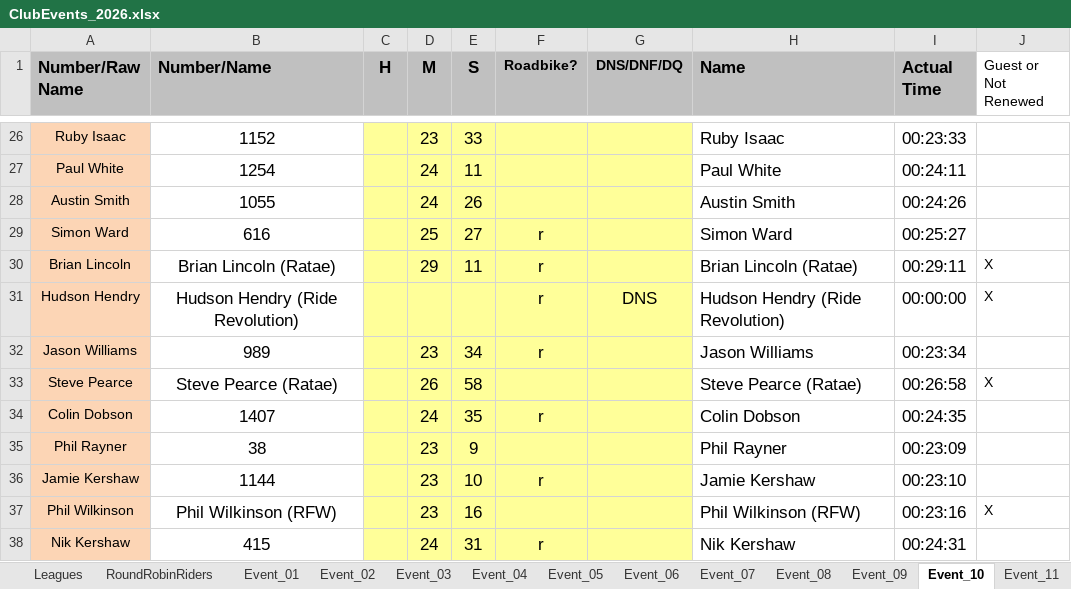
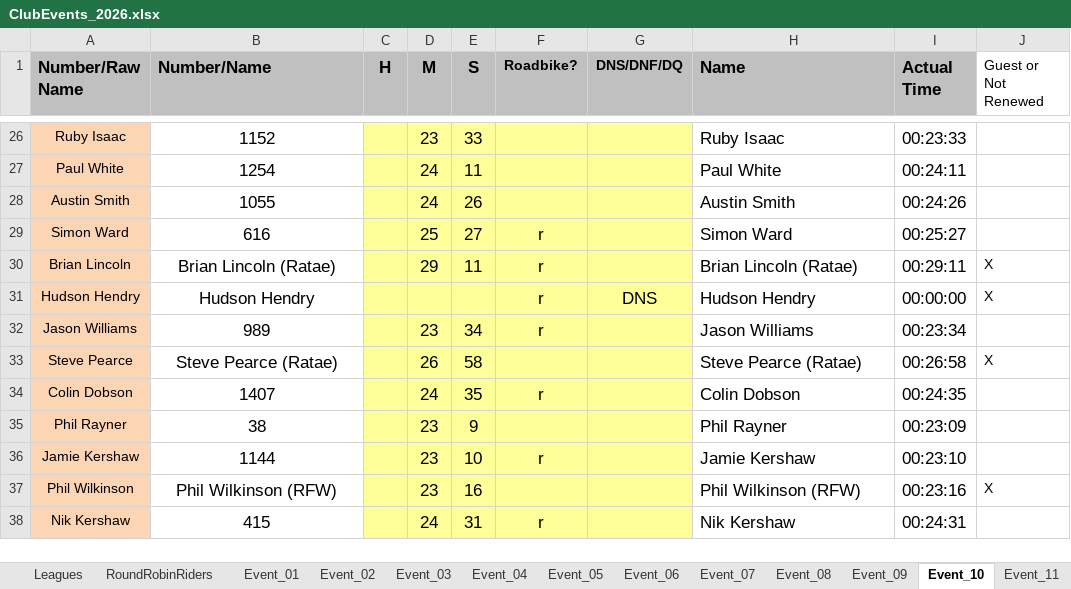
Before and after one commit to WellandValleyCC/WellandValleyCC.github.io, an Excel workbook: data/ClubEvents_2026.xlsx, sheet Event_10, drawn as a sheet; only a part is shown, gaps mark what is left out; values as stored, in another font and other column widths than the file's, no borders; conditional formats not drawn; the diff names each change by its address in the sheet, - before the commit and + after, or states it on an @@ line.

Commit message:
Pre-start sheets for events 12 (25mi TT) and 13 (first RR 10mi TT)

```diff
--- a/data/ClubEvents_2026.xlsx (sheet Event_10)
+++ b/data/ClubEvents_2026.xlsx (sheet Event_10)
-B31 (Number/Name): Hudson Hendry (Ride Revolution)
+B31 (Number/Name): Hudson Hendry
-H31 (Name): Hudson Hendry (Ride Revolution)
+H31 (Name): Hudson Hendry
```
Also changed, not shown: sheet Event_12, sheet Event_13, sheet RoundRobinRiders, sheet Event_11, formulas that keep their value.
